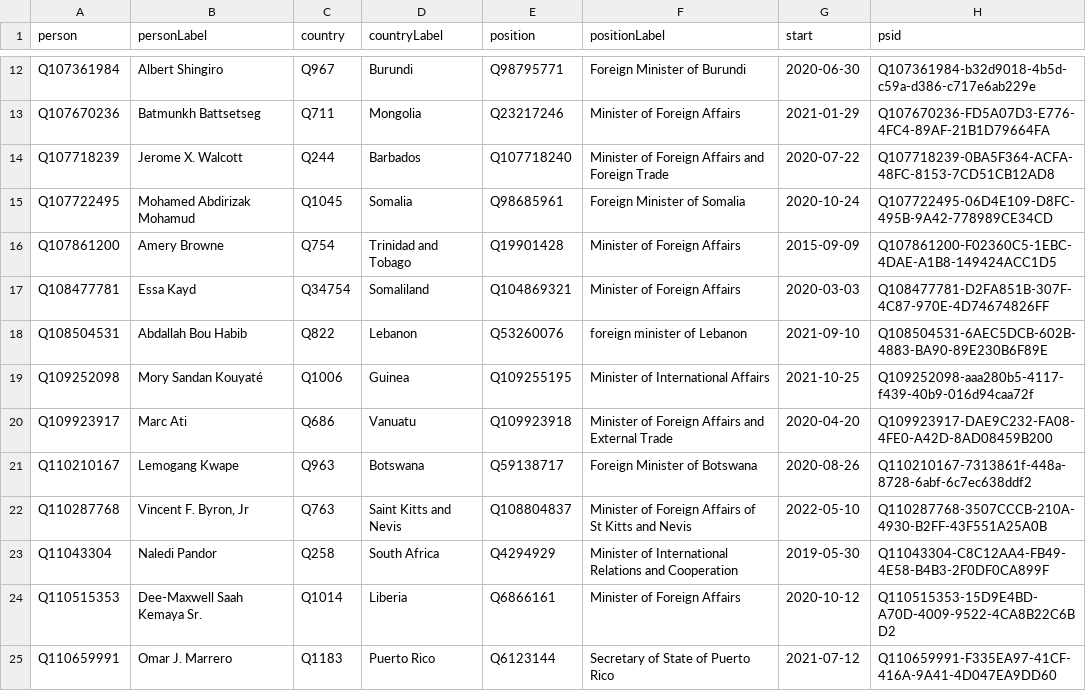
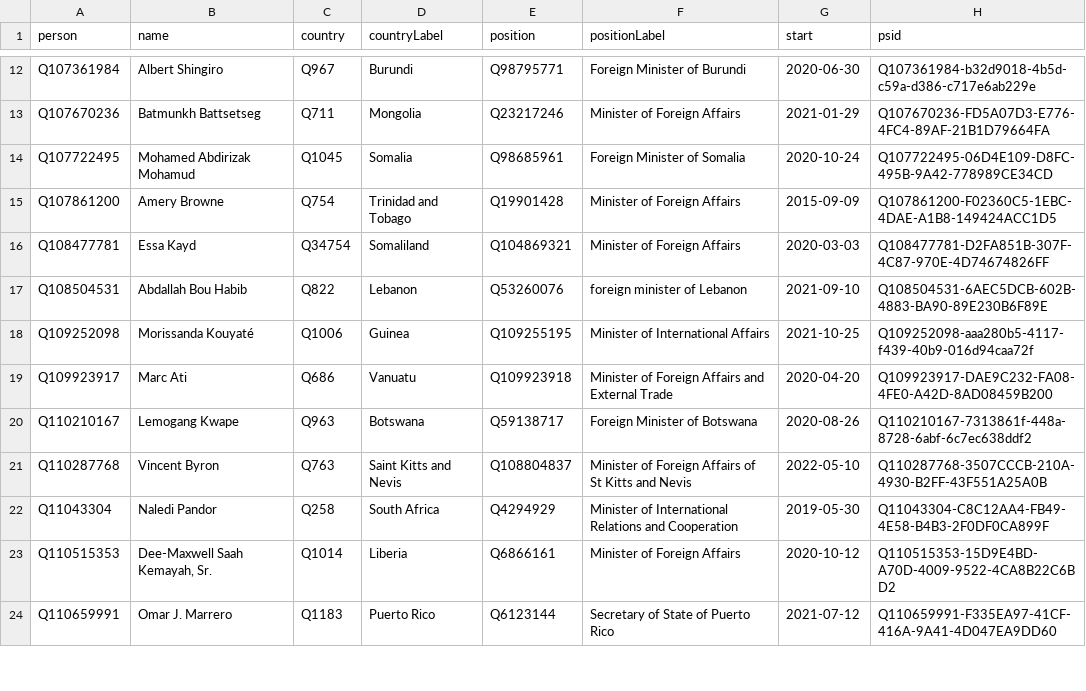
Before and after one commit to every-politician-scrapers/world, a CSV file: sources/foreign/wikidata.csv, drawn as a sheet; only a part is shown, gaps mark what is left out; the diff covers the shown part only.

Commit message:
Compare external sources to Wikidata

```diff
--- a/sources/foreign/wikidata.csv
+++ b/sources/foreign/wikidata.csv
@@ -1 +1 @@
-person,personLabel,country,countryLabel,position,positionLabel,start,psid
+person,name,country,countryLabel,position,positionLabel,start,psid
@@ -13,3 +13,2 @@ Q107361984,Albert Shingiro,Q967,Burundi,Q98795771,Foreign Minister of Burundi,20
 Q107670236,Batmunkh Battsetseg,Q711,Mongolia,Q23217246,Minister of Foreign Affairs,2021-01-29,Q107670236-FD5A07D3-E776-4FC4-89AF-21B1D79664FA
-Q107718239,Jerome X. Walcott,Q244,Barbados,Q107718240,Minister of Foreign Affairs and Foreign Trade,2020-07-22,Q107718239-0BA5F364-ACFA-48FC-8153-7CD51CB12AD8
 Q107722495,Mohamed Abdirizak Mohamud,Q1045,Somalia,Q98685961,Foreign Minister of Somalia,2020-10-24,Q107722495-06D4E109-D8FC-495B-9A42-778989CE34CD
@@ -18,8 +17,8 @@ Q108477781,Essa Kayd,Q34754,Somaliland,Q104869321,Minister of Foreign Affairs,20
 Q108504531,Abdallah Bou Habib,Q822,Lebanon,Q53260076,foreign minister of Lebanon,2021-09-10,Q108504531-6AEC5DCB-602B-4883-BA90-89E230B6F89E
-Q109252098,Mory Sandan Kouyaté,Q1006,Guinea,Q109255195,Minister of International Affairs,2021-10-25,Q109252098-aaa280b5-4117-f439-40b9-016d94caa72f
+Q109252098,Morissanda Kouyaté,Q1006,Guinea,Q109255195,Minister of International Affairs,2021-10-25,Q109252098-aaa280b5-4117-f439-40b9-016d94caa72f
 Q109923917,Marc Ati,Q686,Vanuatu,Q109923918,Minister of Foreign Affairs and External Trade,2020-04-20,Q109923917-DAE9C232-FA08-4FE0-A42D-8AD08459B200
 Q110210167,Lemogang Kwape,Q963,Botswana,Q59138717,Foreign Minister of Botswana,2020-08-26,Q110210167-7313861f-448a-8728-6abf-6c7ec638ddf2
-Q110287768,"Vincent F. Byron, Jr",Q763,Saint Kitts and Nevis,Q108804837,Minister of Foreign Affairs of St Kitts and Nevis,2022-05-10,Q110287768-3507CCCB-210A-4930-B2FF-43F551A25A0B
+Q110287768,Vincent Byron,Q763,Saint Kitts and Nevis,Q108804837,Minister of Foreign Affairs of St Kitts and Nevis,2022-05-10,Q110287768-3507CCCB-210A-4930-B2FF-43F551A25A0B
 Q11043304,Naledi Pandor,Q258,South Africa,Q4294929,Minister of International Relations and Cooperation,2019-05-30,Q11043304-C8C12AA4-FB49-4E58-B4B3-2F0DF0CA899F
-Q110515353,Dee-Maxwell Saah Kemaya Sr.,Q1014,Liberia,Q6866161,Minister of Foreign Affairs,2020-10-12,Q110515353-15D9E4BD-A70D-4009-9522-4CA8B22C6BD2
+Q110515353,"Dee-Maxwell Saah Kemayah, Sr.",Q1014,Liberia,Q6866161,Minister of Foreign Affairs,2020-10-12,Q110515353-15D9E4BD-A70D-4009-9522-4CA8B22C6BD2
 Q110659991,Omar J. Marrero,Q1183,Puerto Rico,Q6123144,Secretary of State of Puerto Rico,2021-07-12,Q110659991-F335EA97-41CF-416A-9A41-4D047EA9DD60
```
Also changed, not shown: 2 added rows and 22 edited cells elsewhere in this file, sources/foreign/diff.csv, sources/foreign/scraped.csv.
